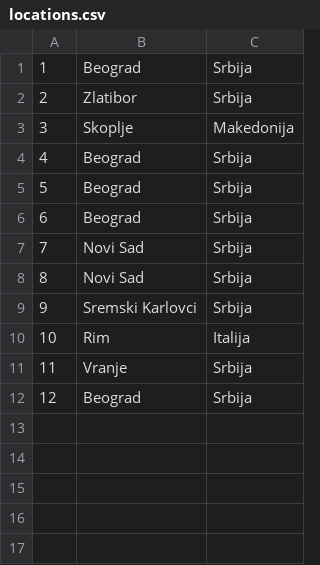
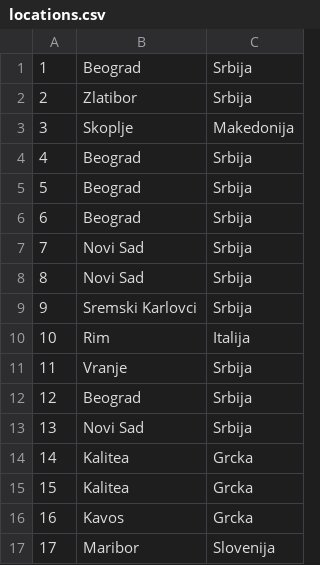
Before and after one commit to ivanailijin/SIMS-Project-team-C, a CSV file: TravelService/TravelService/Resources/Data/locations.csv, drawn as a sheet; the diff names each change by its address in the sheet, - before the commit and + after, or states it on an @@ line.

```diff
--- a/TravelService/TravelService/Resources/Data/locations.csv
+++ b/TravelService/TravelService/Resources/Data/locations.csv
+row 13: 13 | Novi Sad | Srbija
+row 14: 14 | Kalitea | Grcka
+row 15: 15 | Kalitea | Grcka
+row 16: 16 | Kavos | Grcka
+row 17: 17 | Maribor | Slovenija
```
Also changed, not shown: TravelService/TravelService/Resources/Data/accommodationReservations.csv, TravelService/TravelService/Resources/Data/accommodations.csv, 36 other files.
